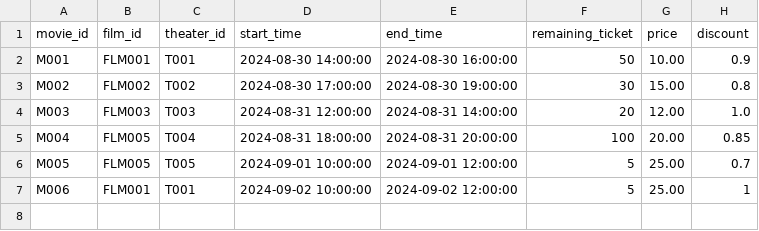
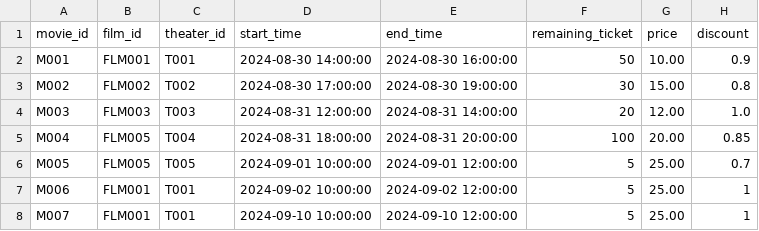
Before and after one commit to gcaltair/Movie_C, a CSV file: Data/movies.csv, drawn as a sheet.

```diff
--- a/Data/movies.csv
+++ b/Data/movies.csv
@@ -7 +7,2 @@ M005,FLM005,T005,2024-09-01 10:00:00,2024-09-01 12:00:00,5,25.00,0.7
 M006,FLM001,T001,2024-09-02 10:00:00,2024-09-02 12:00:00,5,25.00,1
+M007,FLM001,T001,2024-09-10 10:00:00,2024-09-10 12:00:00,5,25.00,1
```
Also changed, not shown: 9 other files.
